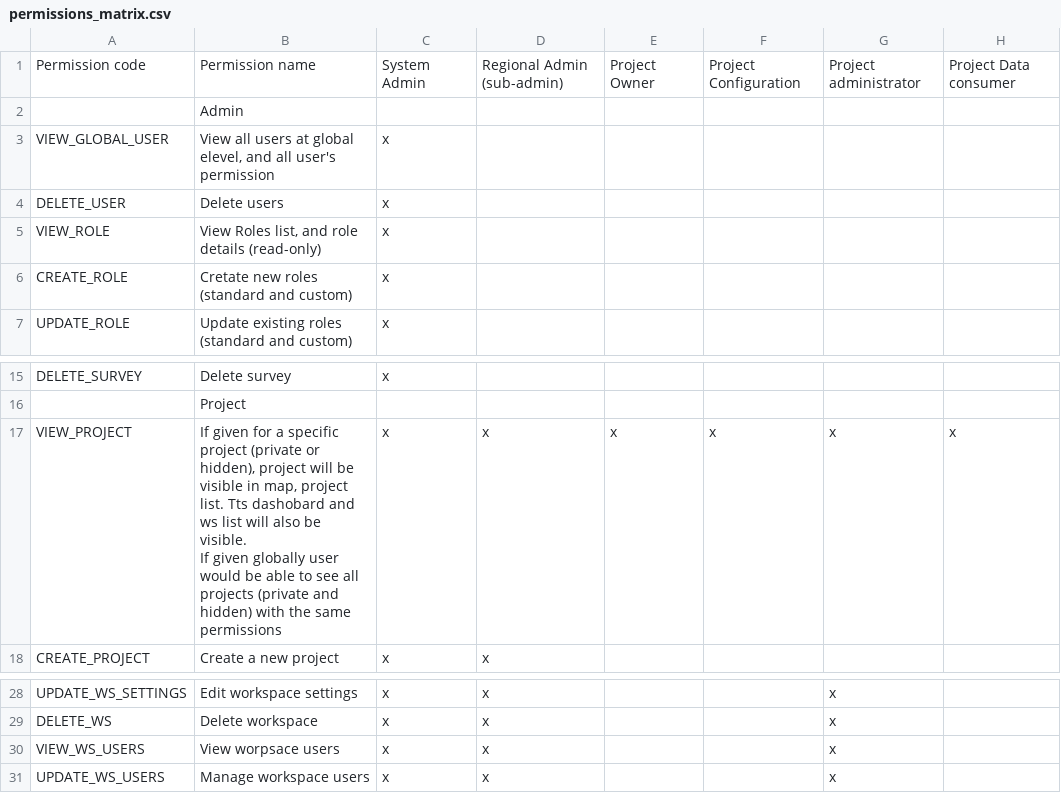
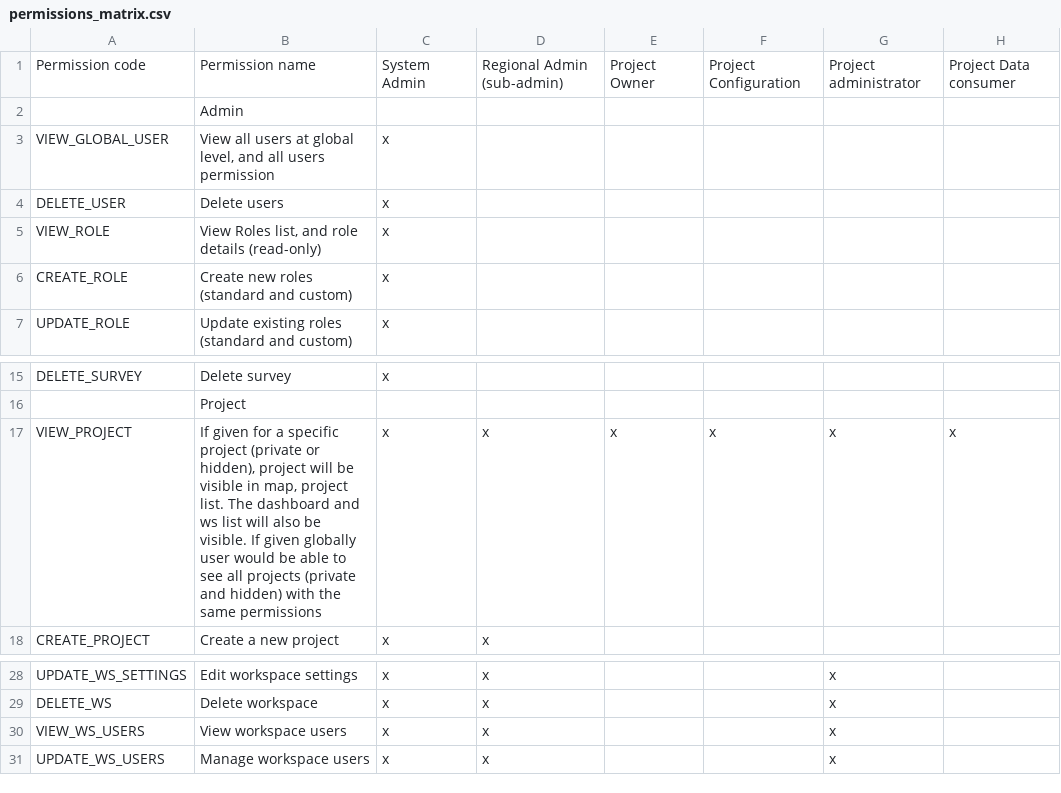
Before and after one commit to HeRAMS-WHO/herams-backend, a CSV file: microservices/console/src/seeders/data/permissions_matrix.csv, drawn as a sheet; only a part is shown, gaps mark what is left out; the diff names each change by its address in the sheet, - before the commit and + after, or states it on an @@ line.

Commit message:
permissions

```diff
--- a/microservices/console/src/seeders/data/permissions_matrix.csv
+++ b/microservices/console/src/seeders/data/permissions_matrix.csv
-B3: …at global elevel, and all user's permission
+B3: …at global level, and all users permission
-B6: Cretate new roles (standard and custom)
+B6: Create new roles (standard and custom)
-B17: …project list. Tts dashobard and ws…
+B17: …project list. The dashboard and ws…
-B30: View worpsace users
+B30: View workspace users
```
